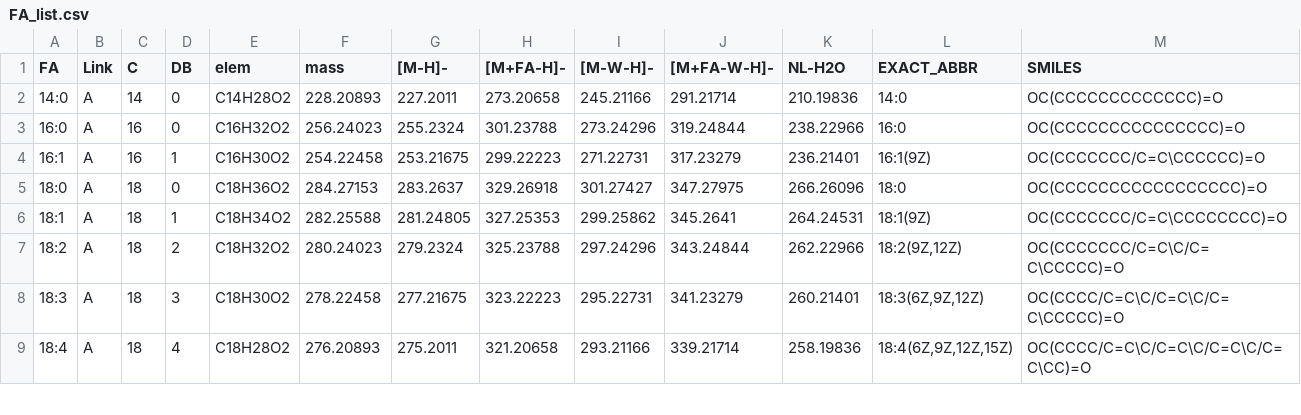
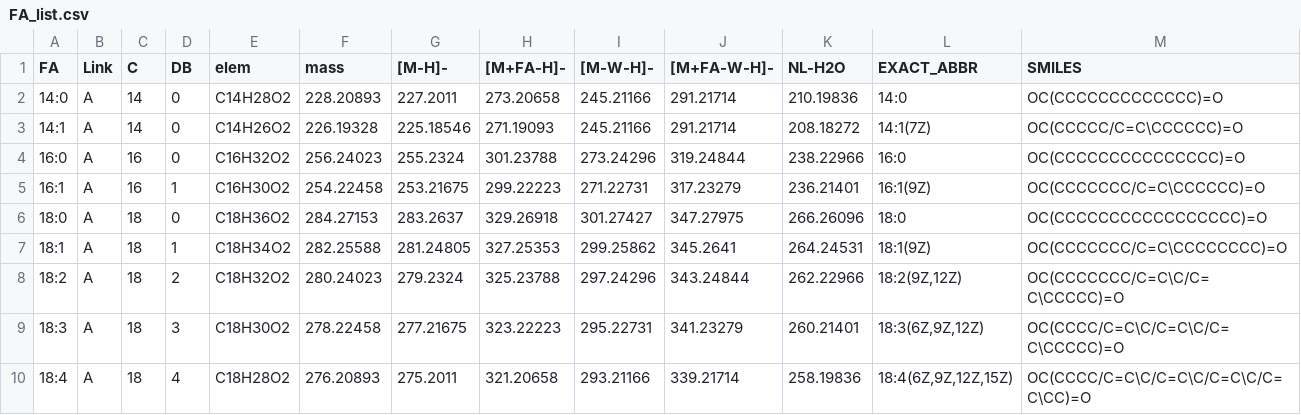
Before and after one commit to SysMedOs/lpptiger, a CSV file: lpplibs/FA_list.csv, drawn as a sheet; only a part is shown; the diff names each change by its address in the sheet, - before the commit and + after, or states it on an @@ line.

```diff
--- a/lpplibs/FA_list.csv
+++ b/lpplibs/FA_list.csv
+row 3: 14:1 | A | 14 | 0 | C14H26O2 | 226.19328 | 225.18546 | 271.19093 | 245.21166 | 291.21714 | 208.18272 | 14:1(7Z) | OC(CCCCC/C=C\CCCCCC)=O
```
Also changed, not shown: 3 other files.
